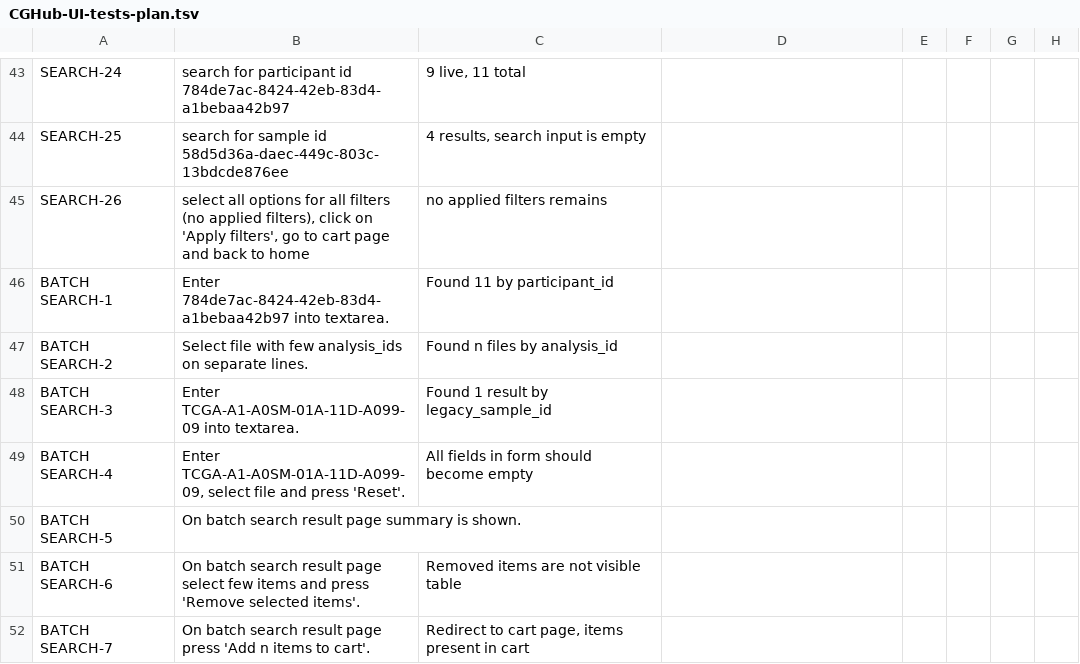
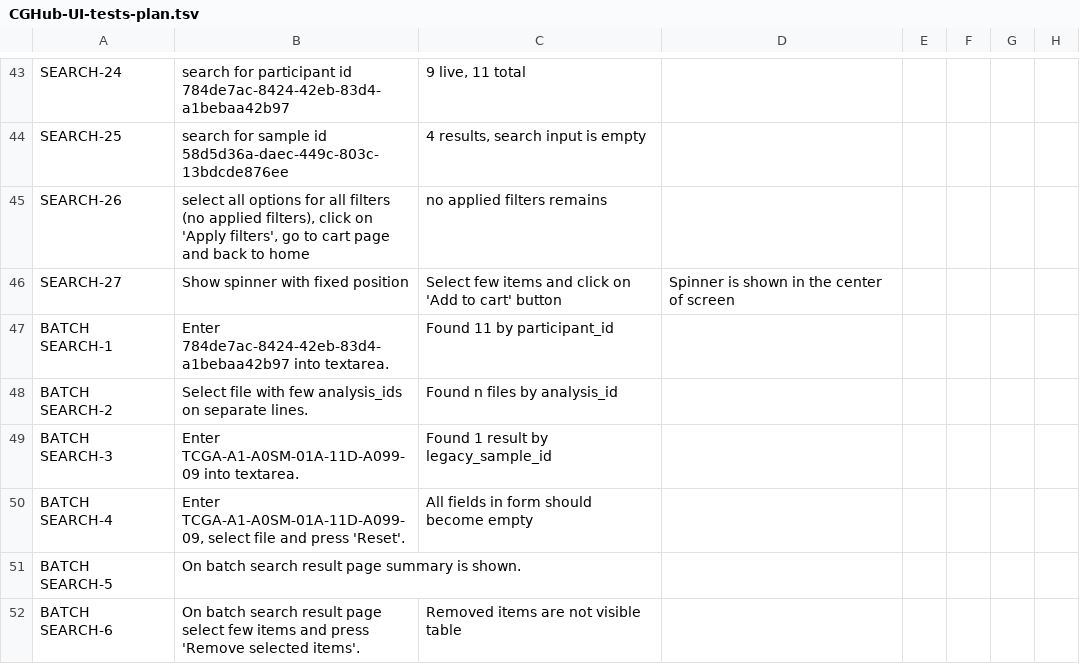
Before and after one commit to dudarev/cghub, a TSV file: cghub/docs/CGHub-UI-tests-plan.tsv, drawn as a sheet; only a part is shown, gaps mark what is left out; the shorter side is filled out with more unchanged rows.

Commit message:
ticket:414 added test_spinner ui test

```diff
--- a/cghub/docs/CGHub-UI-tests-plan.tsv
+++ b/cghub/docs/CGHub-UI-tests-plan.tsv
@@ -45,2 +45,3 @@ SEARCH-25	search for sample id 58d5d36a-daec-449c-803c-13bdcde876ee	4 results, s
 SEARCH-26	select all options for all filters (no applied filters), click on 'Apply filters', go to cart page and back to home	no applied filters remains		
+SEARCH-27	Show spinner with fixed position	Select few items and click on 'Add to cart' button	Spinner is shown in the center of screen
 BATCH SEARCH-1	Enter 784de7ac-8424-42eb-83d4-a1bebaa42b97 into textarea.	Found 11 by participant_id		
```
Also changed, not shown: 1 other file.
